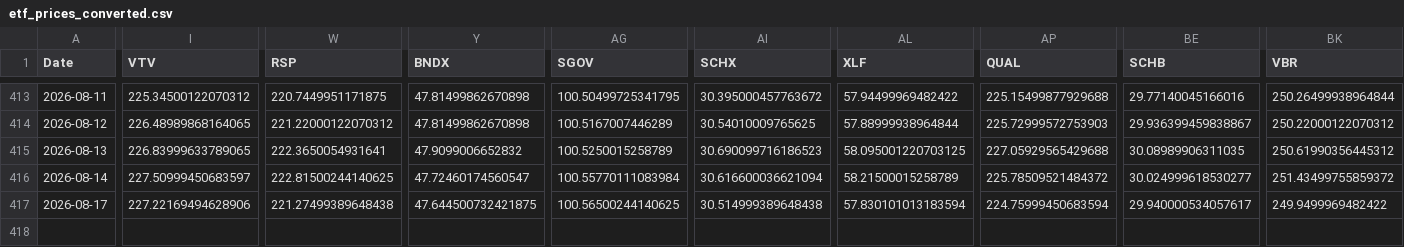
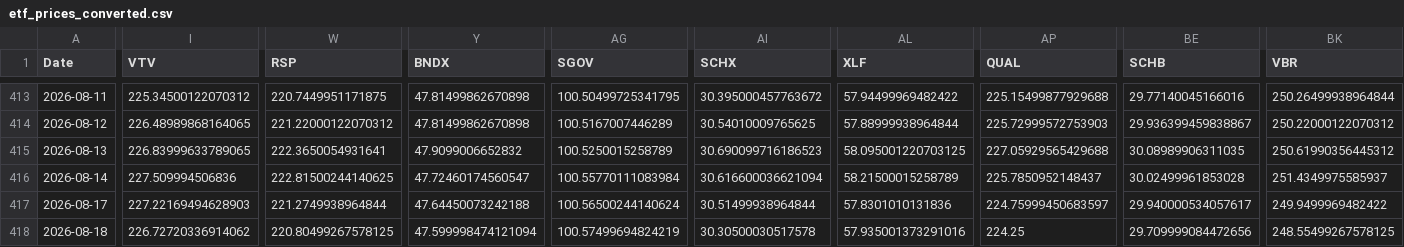
Before and after one commit to chordiaprovit/smart_portfolio_bot_local_ai, a CSV file: data/etf_prices_converted.csv, drawn as a sheet; only a part is shown, gaps mark what is left out; rows hold the shown columns only; the diff covers the shown part only; the diff names each change by its address in the sheet, - before the commit and + after, or states it on an @@ line.

```diff
--- a/data/etf_prices_converted.csv
+++ b/data/etf_prices_converted.csv
-I416 (VTV): 227.50999450683597
+I416 (VTV): 227.509994506836
-AP416 (QUAL): 225.78509521484372
+AP416 (QUAL): 225.7850952148437
-BE416 (SCHB): 30.024999618530277
+BE416 (SCHB): 30.02499961853028
-BK416 (VBR): 251.43499755859372
+BK416 (VBR): 251.4349975585937
-I417 (VTV): 227.22169494628906
+I417 (VTV): 227.22169494628903
-W417 (RSP): 221.27499389648438
+W417 (RSP): 221.2749938964844
-Y417 (BNDX): 47.644500732421875
+Y417 (BNDX): 47.64450073242188
-AG417 (SGOV): 100.56500244140625
+AG417 (SGOV): 100.56500244140624
-AI417 (SCHX): 30.514999389648438
+AI417 (SCHX): 30.51499938964844
-AL417 (XLF): 57.830101013183594
+AL417 (XLF): 57.8301010131836
-AP417 (QUAL): 224.75999450683594
+AP417 (QUAL): 224.75999450683597
+row 418: 2026-08-18 | 226.72720336914062 | 220.80499267578125 | 47.599998474121094 | 100.57499694824219 | 30.30500030517578 | 57.935001373291016 | 224.25 | 29.709999084472656 | 248.55499267578125
```
Also changed, not shown: 7 edited cells elsewhere in this file.
